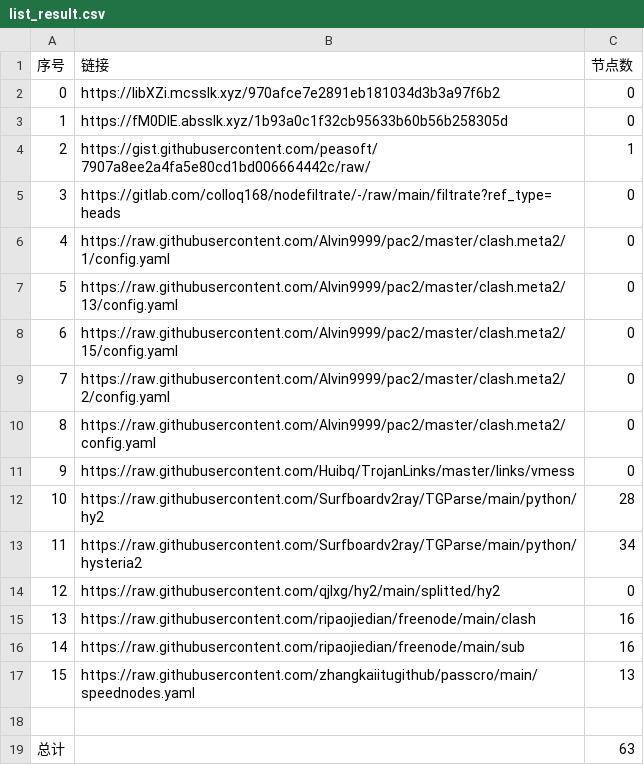
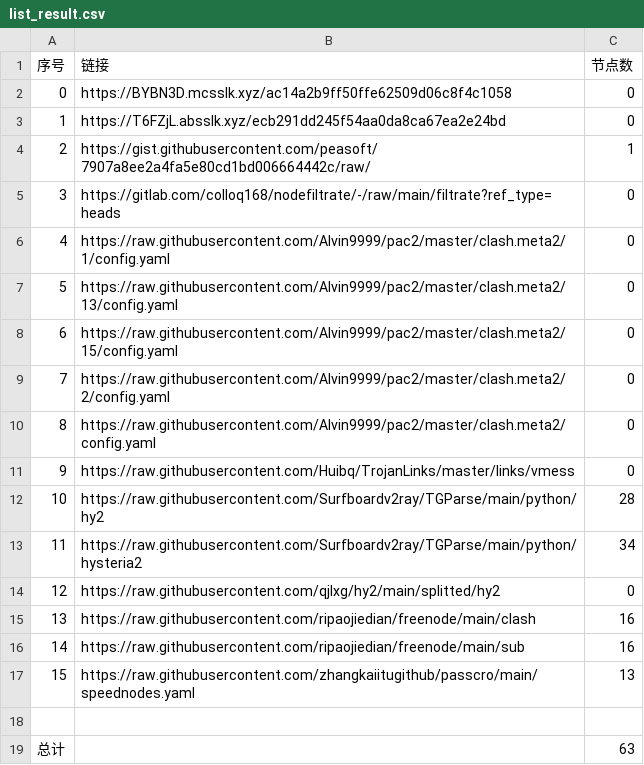
Before and after one commit to a56296909/NoMoreWalls, a CSV file: list_result.csv, drawn as a sheet.

```diff
--- a/list_result.csv
+++ b/list_result.csv
@@ -1,4 +1,4 @@
 序号,链接,节点数
-0,https://IibXZi.mcsslk.xyz/970afce7e2891eb181034d3b3a97f6b2,0
-1,https://fM0DIE.absslk.xyz/1b93a0c1f32cb95633b60b56b258305d,0
+0,https://BYBN3D.mcsslk.xyz/ac14a2b9ff50ffe62509d06c8f4c1058,0
+1,https://T6FZjL.absslk.xyz/ecb291dd245f54aa0da8ca67ea2e24bd,0
 2,https://gist.githubusercontent.com/peasoft/7907a8ee2a4fa5e80cd1bd006664442c/raw/,1
```
Also changed, not shown: 3 other files.
